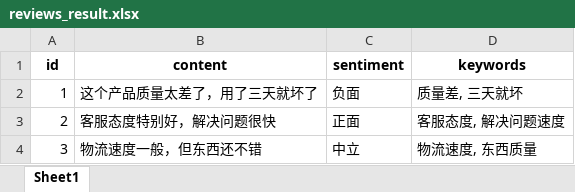
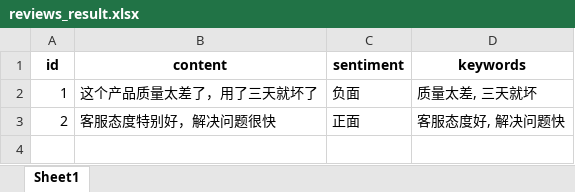
Before and after one commit to 1214wang/my_agent, an Excel workbook: data/reviews_result.xlsx, sheet Sheet1, drawn as a sheet; values as stored, in another font and other column widths than the file's, no borders; the diff names each change by its address in the sheet, - before the commit and + after, or states it on an @@ line.

```diff
--- a/data/reviews_result.xlsx (sheet Sheet1)
+++ b/data/reviews_result.xlsx (sheet Sheet1)
-D2 (keywords): 质量差, 三天就坏
+D2 (keywords): 质量太差, 三天就坏
-D3 (keywords): 客服态度, 解决问题速度
+D3 (keywords): 客服态度好, 解决问题快
-row 4: 3 | 物流速度一般，但东西还不错 | 中立 | 物流速度, 东西质量
```
Also changed, not shown: 7 other files.
